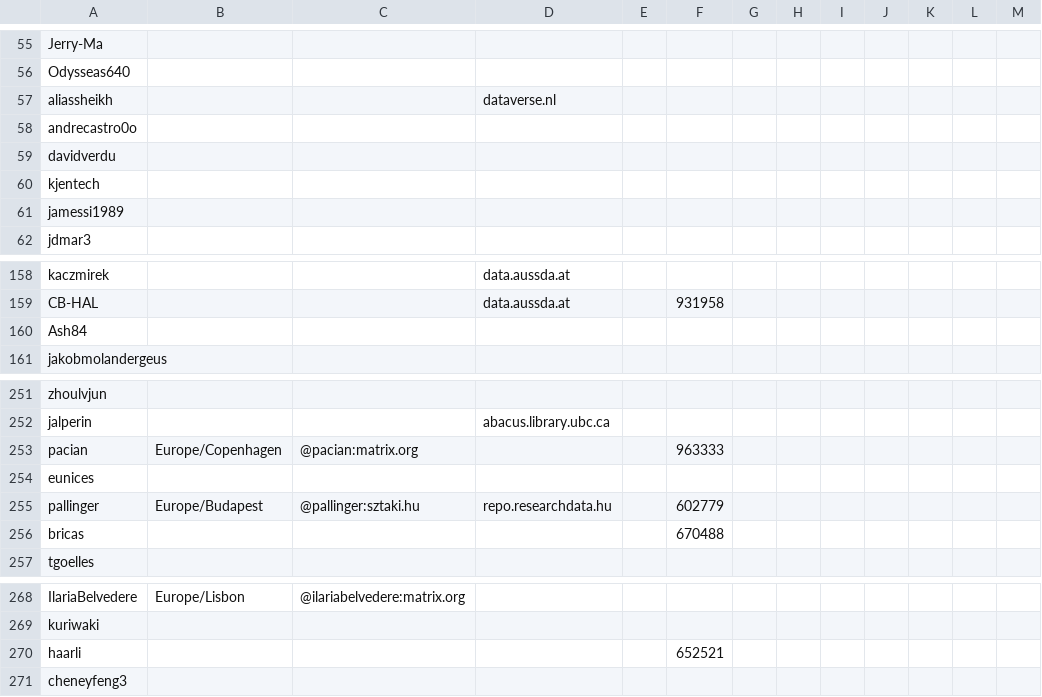
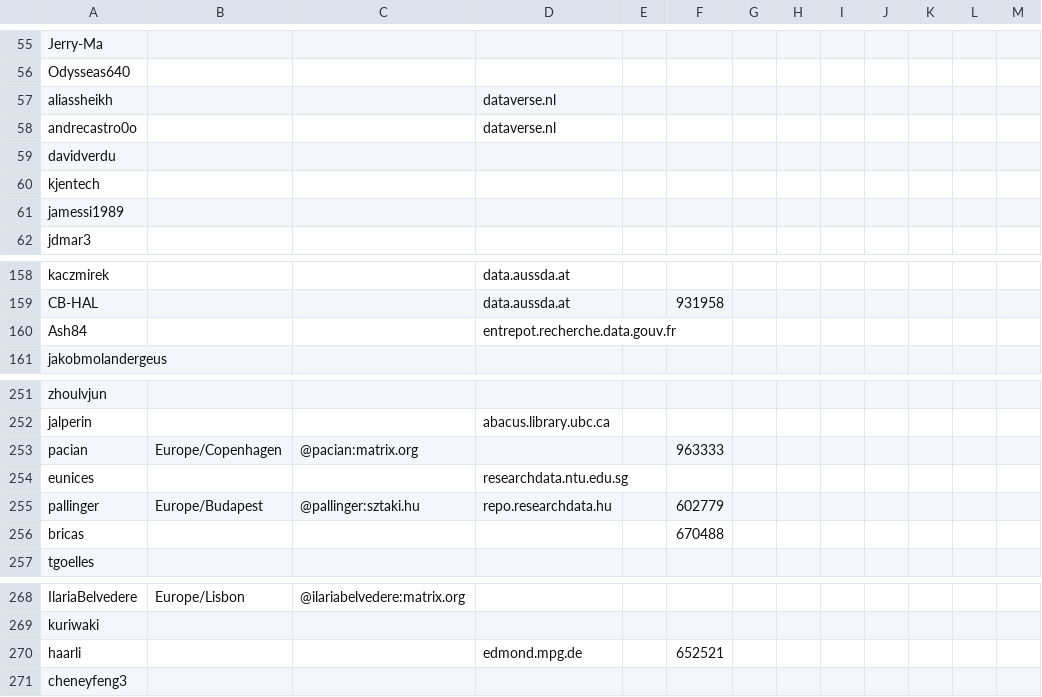
Before and after one commit to gdcc/people.dataverse.org, a TSV file: data/community-members.tsv, drawn as a sheet; only a part is shown, gaps mark what is left out.

```diff
--- a/data/community-members.tsv
+++ b/data/community-members.tsv
@@ -57,3 +57,3 @@ Odysseas640
 aliassheikh			dataverse.nl									
-andrecastro0o												
+andrecastro0o			dataverse.nl									
 davidverdu												
@@ -159,3 +159,3 @@ kaczmirek			data.aussda.at
 CB-HAL			data.aussda.at		931958							
-Ash84												
+Ash84			entrepot.recherche.data.gouv.fr									
 jakobmolandergeus												
@@ -253,3 +253,3 @@ jalperin			abacus.library.ubc.ca
 pacian	Europe/Copenhagen	@pacian:matrix.org			963333							
-eunices												
+eunices			researchdata.ntu.edu.sg									
 pallinger	Europe/Budapest	@pallinger:sztaki.hu	repo.researchdata.hu		602779							
@@ -269,3 +269,3 @@ IlariaBelvedere	Europe/Lisbon	@ilariabelvedere:matrix.org
 kuriwaki												
-haarli					652521							
+haarli			edmond.mpg.de		652521							
 cheneyfeng3												
```
Also changed, not shown: 1 other file.
